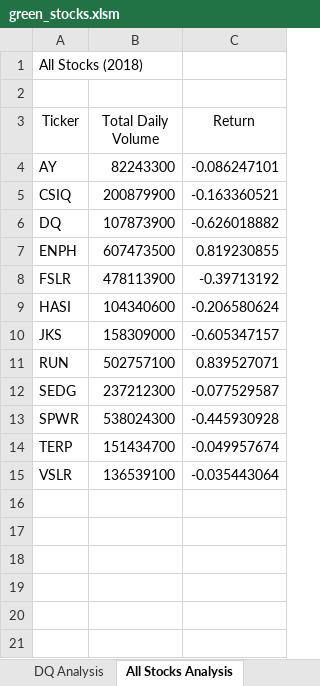
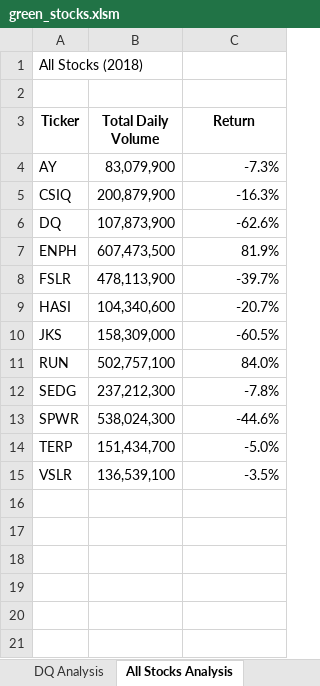
Before and after one commit to KandiJayana/stock-analysis, an Excel workbook: green_stocks.xlsm, sheet All Stocks Analysis, drawn as a sheet; only a part is shown; values as stored, in another font and other column widths than the file's, no borders; the diff names each change by its address in the sheet, - before the commit and + after, or states it on an @@ line.

Commit message:
Add files via upload

```diff
--- a/green_stocks.xlsm (sheet All Stocks Analysis)
+++ b/green_stocks.xlsm (sheet All Stocks Analysis)
-A3:C3 bold: off
+A3:C3 bold: on
-B4 (Total Daily Volume): 82243300
+B4 (Total Daily Volume): 83,079,900
-C4 (Return): -0.086247101
+C4 (Return): -7.3%
-B5 (Total Daily Volume): 200879900
+B5 (Total Daily Volume): 200,879,900
-C5 (Return): -0.163360521
+C5 (Return): -16.3%
-B6 (Total Daily Volume): 107873900
+B6 (Total Daily Volume): 107,873,900
-C6 (Return): -0.626018882
+C6 (Return): -62.6%
-B7 (Total Daily Volume): 607473500
+B7 (Total Daily Volume): 607,473,500
-C7 (Return): 0.819230855
+C7 (Return): 81.9%
-B8 (Total Daily Volume): 478113900
+B8 (Total Daily Volume): 478,113,900
-C8 (Return): -0.39713192
+C8 (Return): -39.7%
-B9 (Total Daily Volume): 104340600
+B9 (Total Daily Volume): 104,340,600
-C9 (Return): -0.206580624
+C9 (Return): -20.7%
-B10 (Total Daily Volume): 158309000
+B10 (Total Daily Volume): 158,309,000
-C10 (Return): -0.605347157
+C10 (Return): -60.5%
-B11 (Total Daily Volume): 502757100
+B11 (Total Daily Volume): 502,757,100
-C11 (Return): 0.839527071
+C11 (Return): 84.0%
-B12 (Total Daily Volume): 237212300
+B12 (Total Daily Volume): 237,212,300
-C12 (Return): -0.077529587
+C12 (Return): -7.8%
-B13 (Total Daily Volume): 538024300
+B13 (Total Daily Volume): 538,024,300
-C13 (Return): -0.445930928
+C13 (Return): -44.6%
-B14 (Total Daily Volume): 151434700
+B14 (Total Daily Volume): 151,434,700
-C14 (Return): -0.049957674
+C14 (Return): -5.0%
-B15 (Total Daily Volume): 136539100
+B15 (Total Daily Volume): 136,539,100
-C15 (Return): -0.035443064
+C15 (Return): -3.5%
```
Also changed, not shown: sheet 2018.
